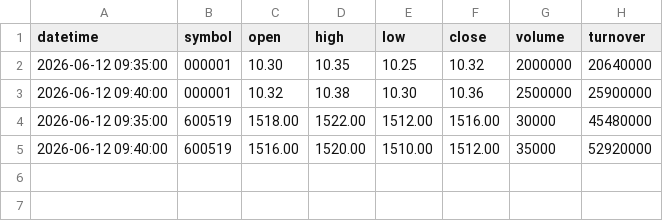
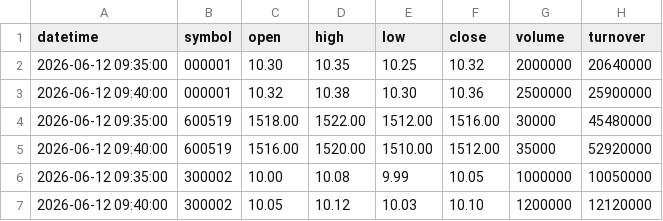
Before and after one commit to 18530397829/big, a CSV file: data/samples/minute_bars.csv, drawn as a sheet.

```diff
--- a/data/samples/minute_bars.csv
+++ b/data/samples/minute_bars.csv
@@ -5 +5,3 @@ datetime,symbol,open,high,low,close,volume,turnover
 2026-06-12 09:40:00,600519,1516.00,1520.00,1510.00,1512.00,35000,52920000
+2026-06-12 09:35:00,300002,10.00,10.08,9.99,10.05,1000000,10050000
+2026-06-12 09:40:00,300002,10.05,10.12,10.03,10.10,1200000,12120000
```
Also changed, not shown: data/samples/daily_bars.csv, 26 other files.
